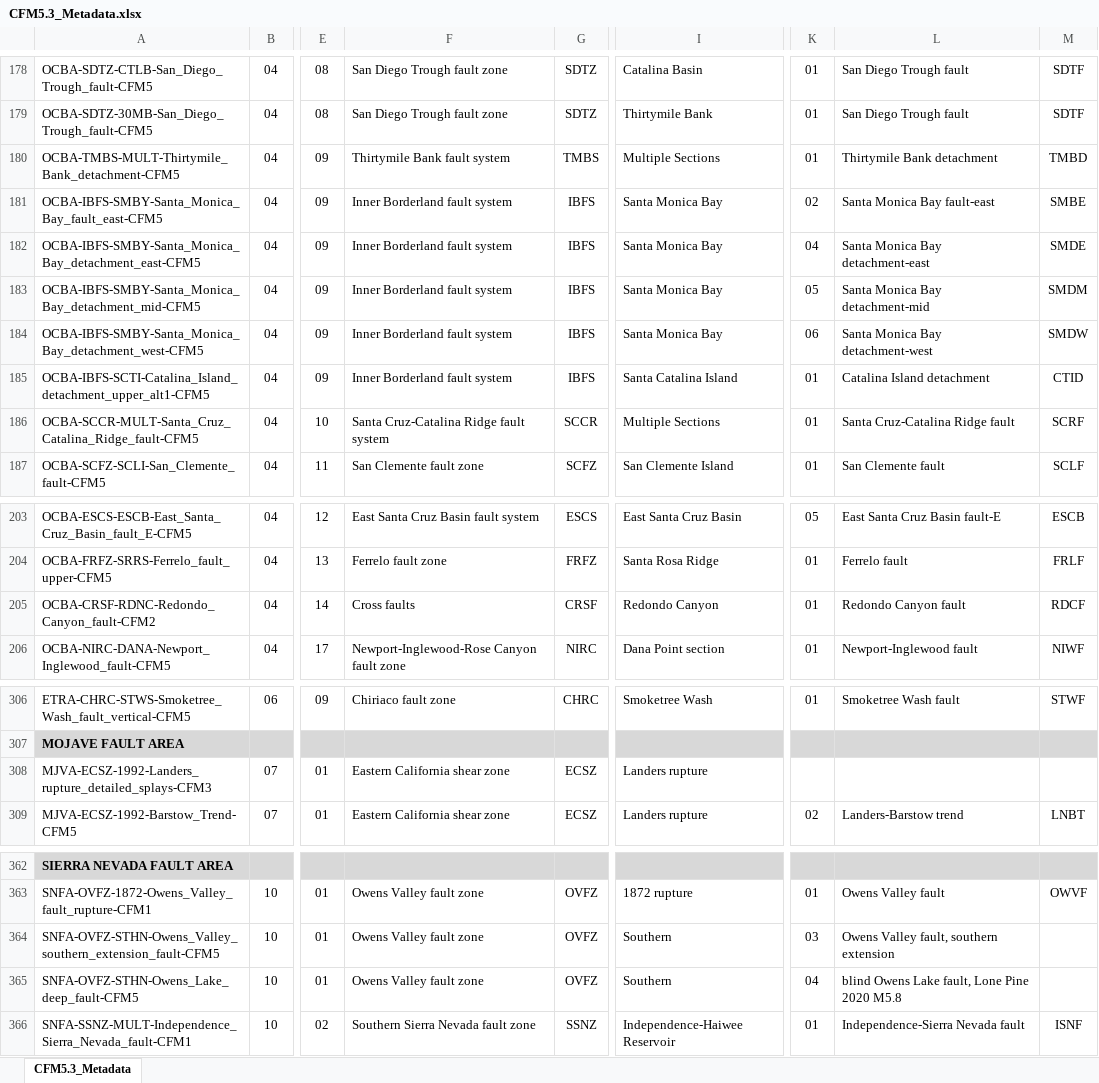
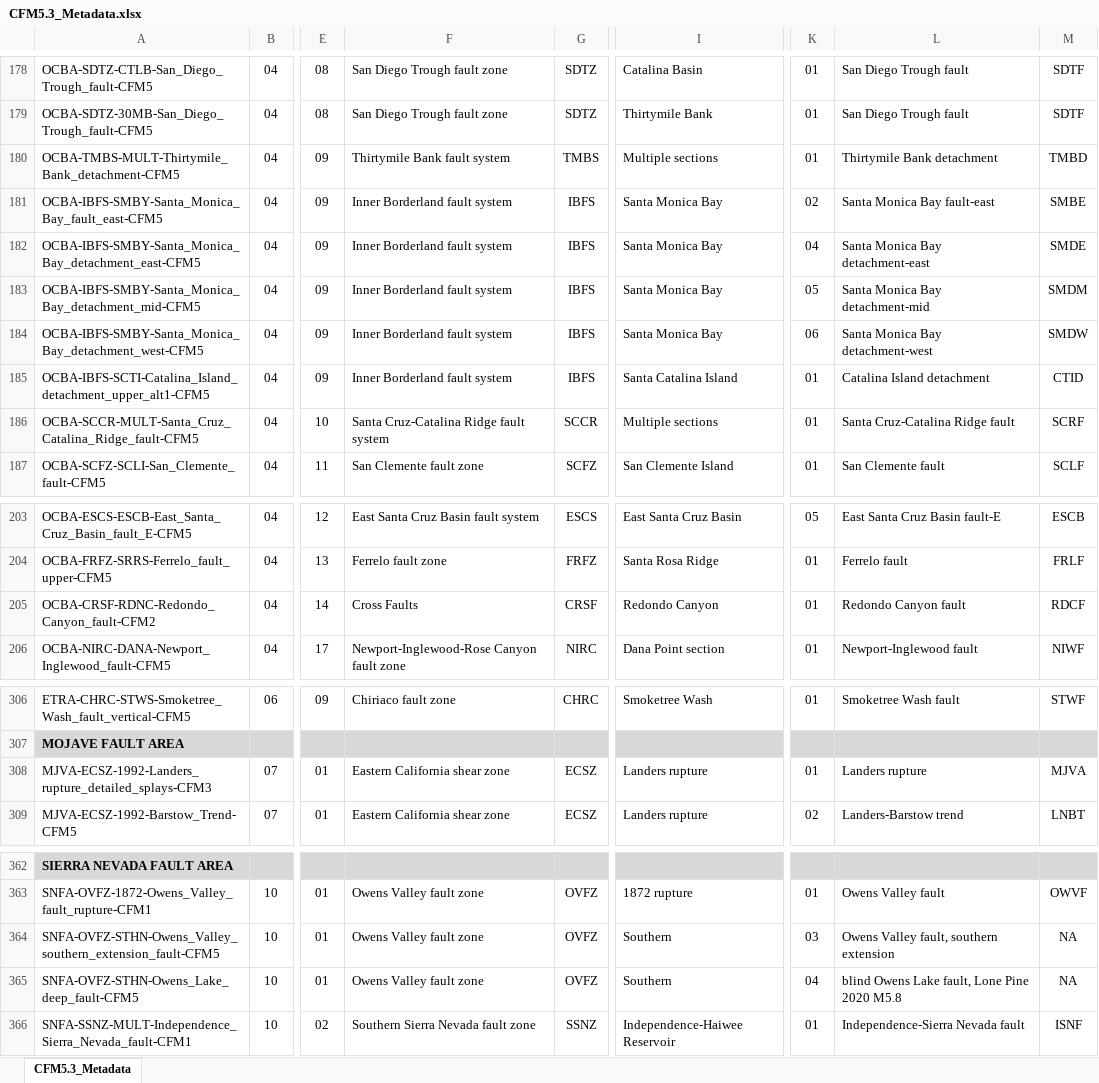
Before and after one commit to SCECcode/CFM_web, an Excel workbook: schema/CFM5.3_latest/doc/CFM5.3_Metadata.xlsx, sheet CFM5.3_Metadata, drawn as a sheet; only a part is shown, gaps mark what is left out; values as stored, in another font and other column widths than the file's, no borders; the diff covers the shown part only; the diff names each change by its address in the sheet, - before the commit and + after, or states it on an @@ line.

Commit message:
new xlsx

```diff
--- a/schema/CFM5.3_latest/doc/CFM5.3_Metadata.xlsx (sheet CFM5.3_Metadata)
+++ b/schema/CFM5.3_latest/doc/CFM5.3_Metadata.xlsx (sheet CFM5.3_Metadata)
-I180: Multiple Sections
+I180: Multiple sections
-I186: Multiple Sections
+I186: Multiple sections
-F205: Cross faults
+F205: Cross Faults
-K308: (empty)
+K308: 01
-L308: (empty)
+L308: Landers rupture
-M308: (empty)
+M308: MJVA
-M364:M365: (empty)
+M364:M365: NA
```
Also changed, not shown: 1 edited cell elsewhere in this sheet.
